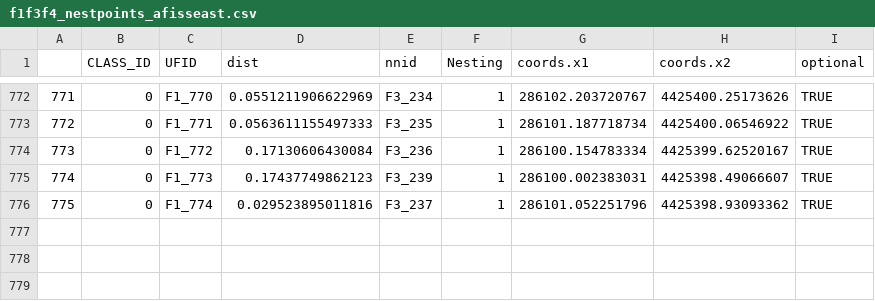
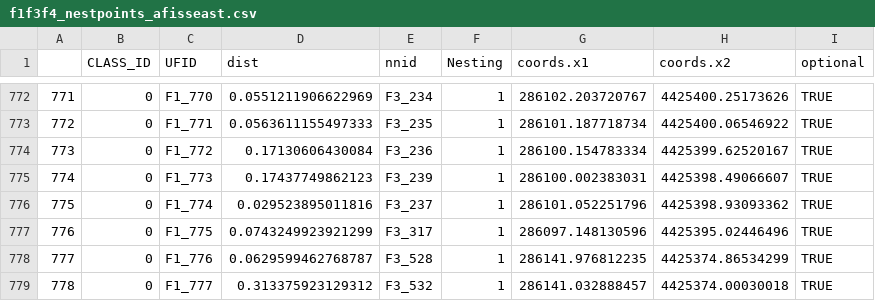
Before and after one commit to UAVWaterbird/nesttracker, a CSV file: f1f3f4_nestpoints_afisseast.csv, drawn as a sheet; only a part is shown, gaps mark what is left out.

```diff
--- a/f1f3f4_nestpoints_afisseast.csv
+++ b/f1f3f4_nestpoints_afisseast.csv
@@ -776 +776,4 @@
 "775",0,"F1_774",0.029523895011816,"F3_237",1,286101.052251796,4425398.93093362,TRUE
+"776",0,"F1_775",0.0743249923921299,"F3_317",1,286097.148130596,4425395.02446496,TRUE
+"777",0,"F1_776",0.0629599462768787,"F3_528",1,286141.976812235,4425374.86534299,TRUE
+"778",0,"F1_777",0.313375923129312,"F3_532",1,286141.032888457,4425374.00030018,TRUE
```
Also changed, not shown: Errormeans.csv, TwoDayResults_TEMP.csv, 34 other files.
